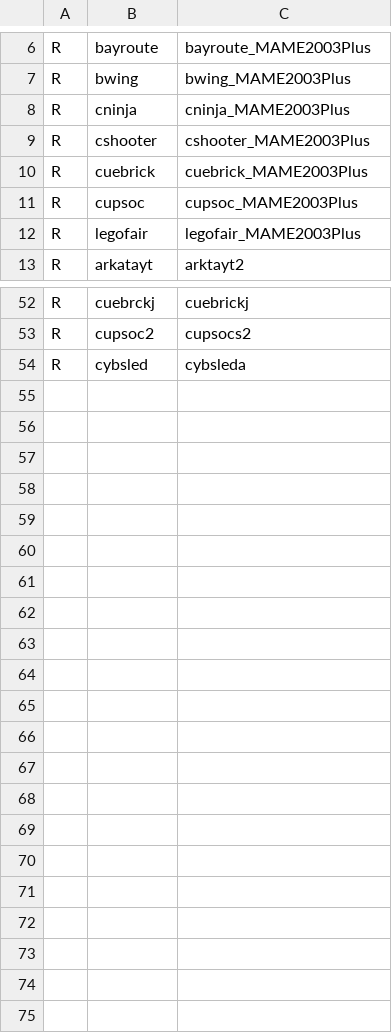
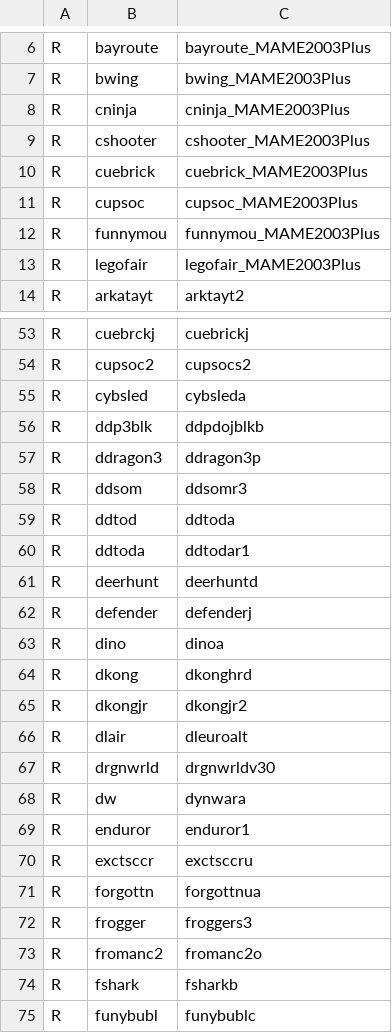
Before and after one commit to franklesniak/ROMSorter, a CSV file: MAME_2003_Plus_RenameSet_Prerequisites.csv, drawn as a sheet; only a part is shown, gaps mark what is left out; the diff names each change by its address in the sheet, - before the commit and + after, or states it on an @@ line.

```diff
--- a/MAME_2003_Plus_RenameSet_Prerequisites.csv
+++ b/MAME_2003_Plus_RenameSet_Prerequisites.csv
+row 12: R | funnymou | funnymou_MAME2003Plus
+row 56: R | ddp3blk | ddpdojblkb
+row 57: R | ddragon3 | ddragon3p
+row 58: R | ddsom | ddsomr3
+row 59: R | ddtod | ddtoda
+row 60: R | ddtoda | ddtodar1
+row 61: R | deerhunt | deerhuntd
+row 62: R | defender | defenderj
+row 63: R | dino | dinoa
+row 64: R | dkong | dkonghrd
+row 65: R | dkongjr | dkongjr2
+row 66: R | dlair | dleuroalt
+row 67: R | drgnwrld | drgnwrldv30
+row 68: R | dw | dynwara
+row 69: R | enduror | enduror1
+row 70: R | exctsccr | exctsccru
+row 71: R | forgottn | forgottnua
+row 72: R | frogger | froggers3
+row 73: R | fromanc2 | fromanc2o
+row 74: R | fshark | fsharkb
+row 75: R | funybubl | funybublc
```
Also changed, not shown: MAME_2003_Plus_RenameSet_Exclusions.csv.
